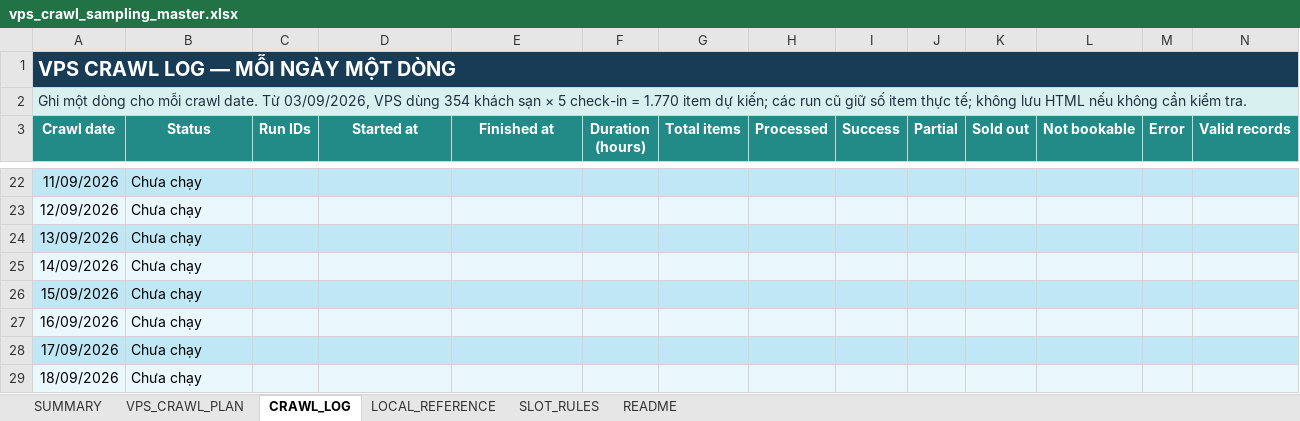
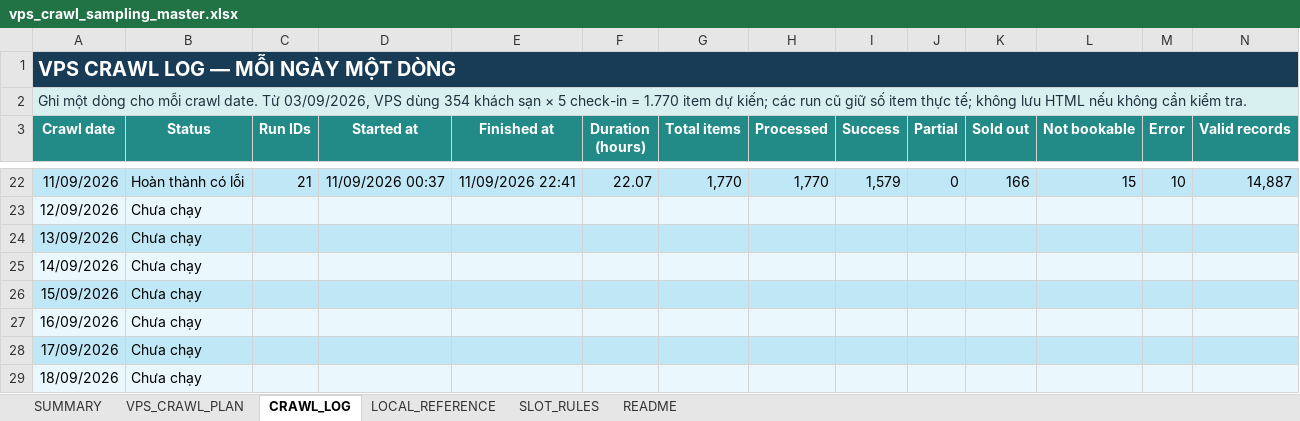
Before and after one commit to Andnm/capstone-master, an Excel workbook: outputs/vps-crawl-planner-20260823/vps_crawl_sampling_master.xlsx, sheet CRAWL_LOG, drawn as a sheet; only a part is shown, gaps mark what is left out; values as stored, in another font and other column widths than the file's, no borders; conditional formats and table styles not drawn; the diff covers the shown part only; the diff names each change by its address in the sheet, - before the commit and + after, or states it on an @@ line.

Commit message:
feat: update crawl 11/9

```diff
--- a/outputs/vps-crawl-planner-20260823/vps_crawl_sampling_master.xlsx (sheet CRAWL_LOG)
+++ b/outputs/vps-crawl-planner-20260823/vps_crawl_sampling_master.xlsx (sheet CRAWL_LOG)
-B22 (Status): Chưa chạy
+B22 (Status): Hoàn thành có lỗi
-C22 (Run IDs): (empty)
+C22 (Run IDs): 21
-D22 (Started at): (empty)
+D22 (Started at): 11/09/2026 00:37
-E22 (Finished at): (empty)
+E22 (Finished at): 11/09/2026 22:41
-F22 (Duration (hours)): (empty)
+F22 (Duration (hours)): 22.07
-G22 (Total items): (empty)
+G22 (Total items): 1,770
-H22 (Processed): (empty)
+H22 (Processed): 1,770
-I22 (Success): (empty)
+I22 (Success): 1,579
-J22 (Partial): (empty)
+J22 (Partial): 0
-K22 (Sold out): (empty)
+K22 (Sold out): 166
-L22 (Not bookable): (empty)
+L22 (Not bookable): 15
-M22 (Error): (empty)
+M22 (Error): 10
-N22 (Valid records): (empty)
+N22 (Valid records): 14,887
```
Also changed, not shown: 31 edited cells and cell formats elsewhere in this sheet, sheet VPS_CRAWL_PLAN, sheet SUMMARY, outputs/crawl-data-planner-20260816/crawl_sampling_master.xlsx.
